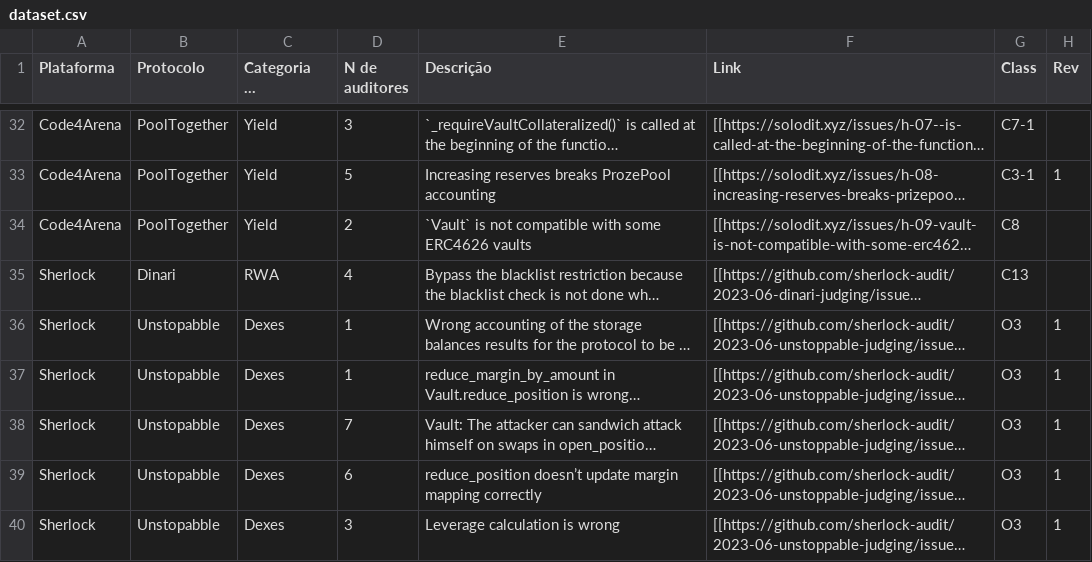
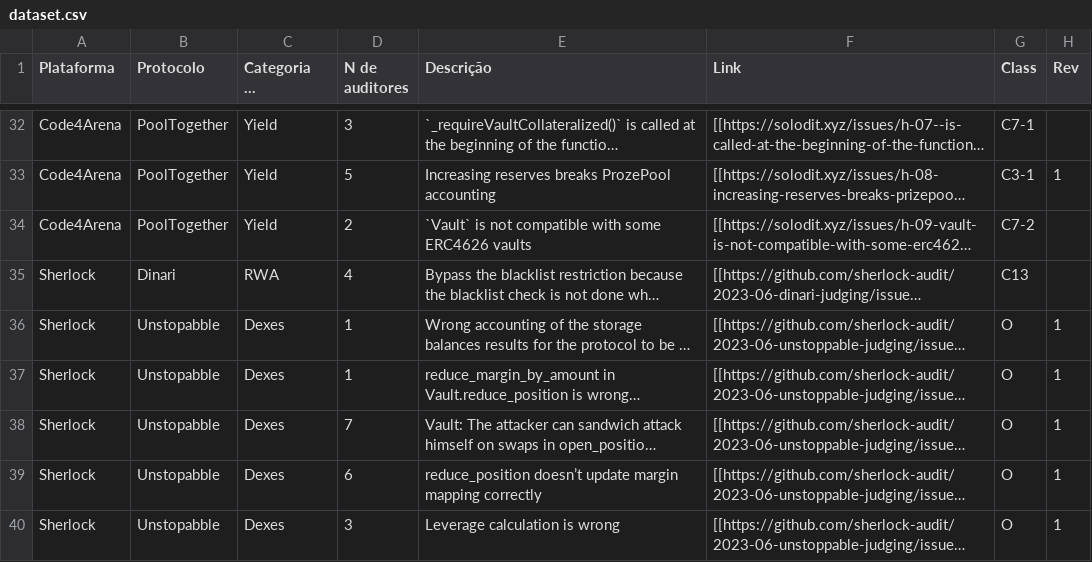
Before and after one commit to anajuliabit/web3-bug-contests-analyze-2023, a CSV file: dataset.csv, drawn as a sheet; only a part is shown, gaps mark what is left out; long unchanged cells end in …; the diff covers the shown part only; the diff names each change by its address in the sheet, - before the commit and + after, or states it on an @@ line.

```diff
--- a/dataset.csv
+++ b/dataset.csv
-G34 (Class): C8
+G34 (Class): C7-2
-G36:G40 (Class): O3
+G36:G40 (Class): O
```
Also changed, not shown: 24 edited cells elsewhere in this file, 2 other files.
